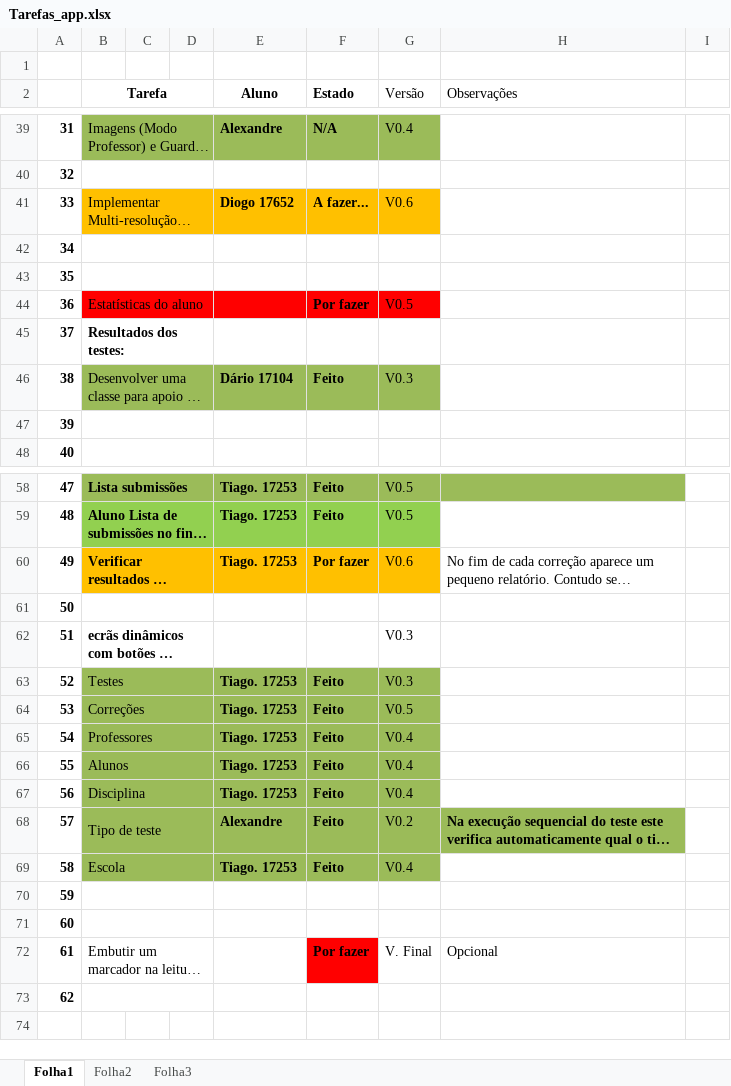
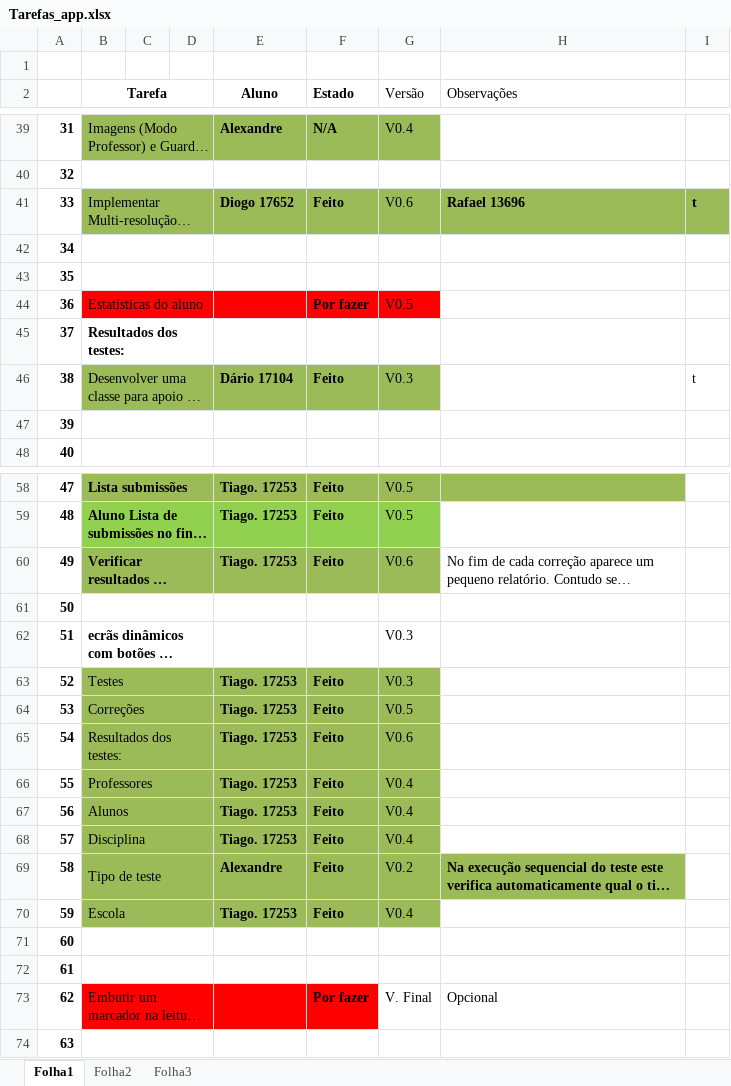
Before and after one commit to iptomar/letrinhas, an Excel workbook: 6OrganiçaoGrupo(Importante)/Tarefas_app.xlsx, sheet Folha1, drawn as a sheet; only a part is shown, gaps mark what is left out; long unchanged cells end in …; values as stored, in another font and other column widths than the file's, no borders; addresses are those after the commit; the diff covers the shown part only; the diff names each change by its address in the sheet, - before the commit and + after, or states it on an @@ line.

```diff
--- a/6OrganiçaoGrupo(Importante)/Tarefas_app.xlsx (sheet Folha1)
+++ b/6OrganiçaoGrupo(Importante)/Tarefas_app.xlsx (sheet Folha1)
-B41:G41 fill: #FFC000
+B41:G41 fill: #9BBB59
-F41 (Estado): A fazer...
+F41 (Estado): Feito
-H41 (Observações): (empty)
+H41 (Observações): Rafael 13696
-H41:I41 fill: none
+H41:I41 fill: #9BBB59
-I41: (empty)
+I41: t
-I46: (empty)
+I46: t
-B60:G60 fill: #FFC000
+B60:G60 fill: #9BBB59
-F60 (Estado): Por fazer
+F60 (Estado): Feito
+row 65: 54 | Resultados dos testes: |  |  | Tiago. 17253 | Feito | V0.6
@@ column A renumbered from row 66 down @@
-B73:E73 fill: none
+B73:E73 fill: #FF0000
```
Also changed, not shown: 15 edited cells and cell formats elsewhere in this sheet, 1 other file.
